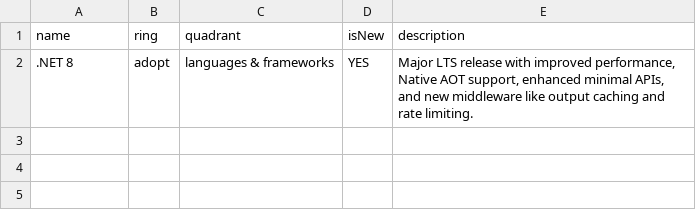
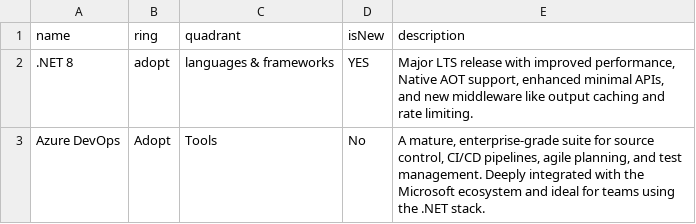
Before and after one commit to addiboyer24/CDCNTechnologyRadar, a CSV file: technologyradar.csv, drawn as a sheet.

Commit message:
Update technologyradar.csv

```diff
--- a/technologyradar.csv
+++ b/technologyradar.csv
@@ -2 +2,2 @@
 .NET 8,adopt,languages & frameworks,YES,"Major LTS release with improved performance, Native AOT support, enhanced minimal APIs, and new middleware like output caching and rate limiting."
+Azure DevOps,Adopt,Tools,No,"A mature, enterprise-grade suite for source control, CI/CD pipelines, agile planning, and test management. Deeply integrated with the Microsoft ecosystem and ideal for teams using the .NET stack."
```
